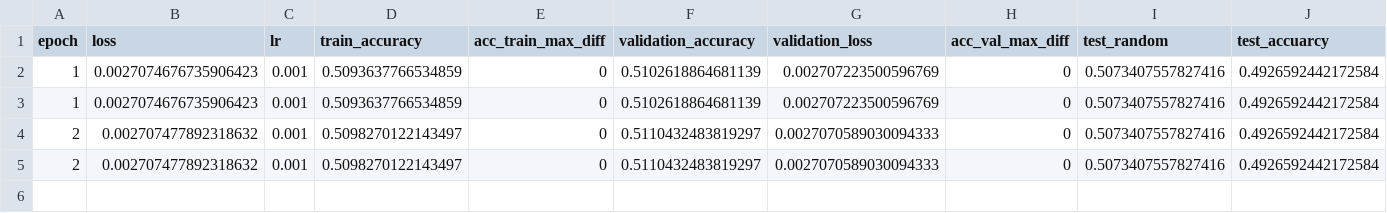
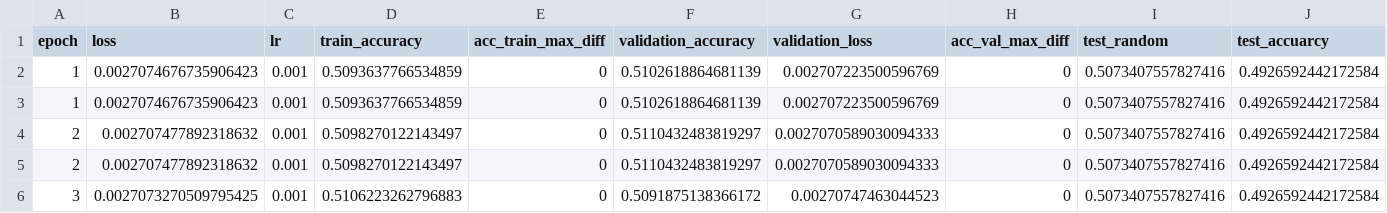
Before and after one commit to hhetui/darnn, a CSV file: result/ver10_1/ver10_1.csv, drawn as a sheet; only a part is shown; rows hold the shown columns only; the diff names each change by its address in the sheet, - before the commit and + after, or states it on an @@ line.

```diff
--- a/result/ver10_1/ver10_1.csv
+++ b/result/ver10_1/ver10_1.csv
+row 6: 3 | 0.0027073270509795425 | 0.001 | 0.5106223262796883 | 0 | 0.5091875138366172 | 0.00270747463044523 | 0 | 0.5073407557827416 | 0.4926592442172584
```
Also changed, not shown: result/ver10/ver10.csv, 9 other files.
